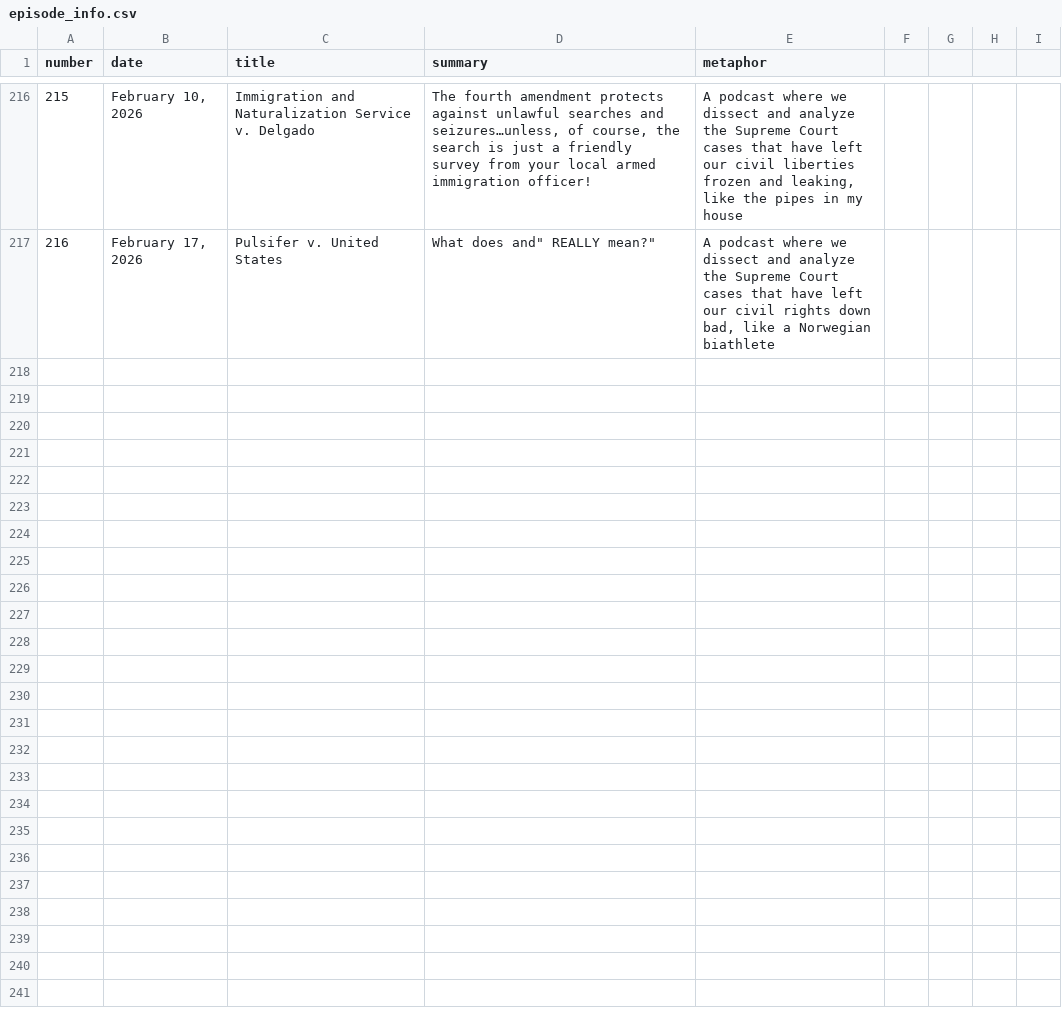
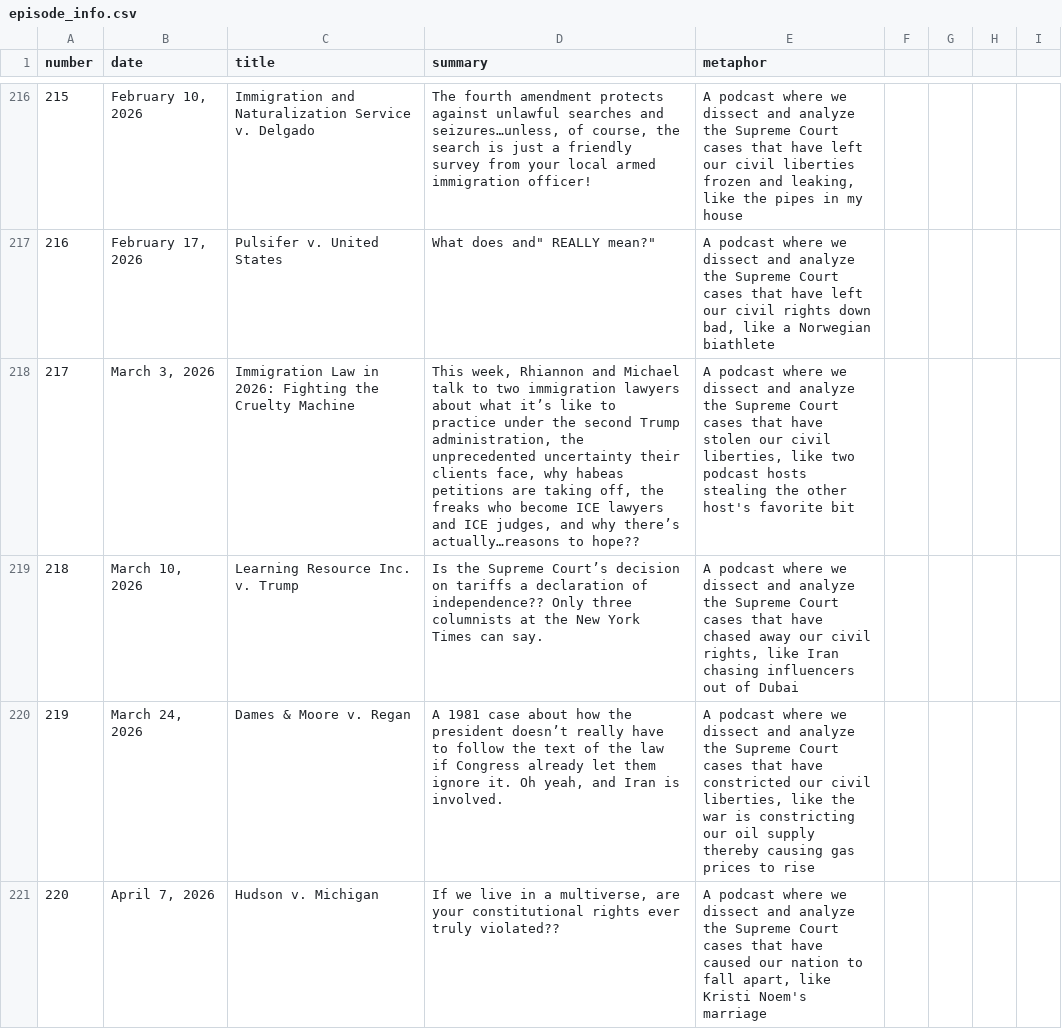
Before and after one commit to MurphyPone/fivefourpod-website, a CSV file: scripts/episode_info.csv, drawn as a sheet; only a part is shown, gaps mark what is left out; the diff covers the shown part only.

```diff
--- a/scripts/episode_info.csv
+++ b/scripts/episode_info.csv
@@ -217 +217,5 @@ number,date,title,summary,metaphor
 216,"February 17, 2026","Pulsifer v. United States","What does "and" REALLY mean?","A podcast where we dissect and analyze the Supreme Court cases that have left our civil rights down bad, like a Norwegian biathlete"
+217,"March 3, 2026","Immigration Law in 2026: Fighting the Cruelty Machine","This week, Rhiannon and Michael talk to two immigration lawyers about what it’s like to practice under the second Trump administration, the unprecedented uncertainty their clients face, why habeas petitions are taking off, the freaks who become ICE lawyers and ICE judges, and why there’s actually…reasons to hope?? ","A podcast where we dissect and analyze the Supreme Court cases that have stolen our civil liberties, like two podcast hosts stealing the other host's favorite bit"
+218,"March 10, 2026","Learning Resource Inc. v. Trump","Is the Supreme Court’s decision on tariffs a declaration of independence?? Only three columnists at the New York Times can say.","A podcast where we dissect and analyze the Supreme Court cases that have chased away our civil rights, like Iran chasing influencers out of Dubai"
+219,"March 24, 2026","Dames & Moore v. Regan","A 1981 case about how the president doesn’t really have to follow the text of the law if Congress already let them ignore it. Oh yeah, and Iran is involved. ","A podcast where we dissect and analyze the Supreme Court cases that have constricted our civil liberties, like the war is constricting our oil supply thereby causing gas prices to rise"
+220,"April 7, 2026","Hudson v. Michigan","If we live in a multiverse, are your constitutional rights ever truly violated??","A podcast where we dissect and analyze the Supreme Court cases that have caused our nation to fall apart, like Kristi Noem's marriage"
```
Also changed, not shown: 4 added rows elsewhere in this file, 11 other files.
